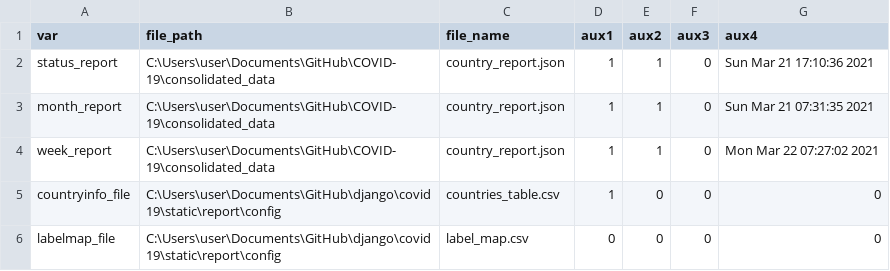
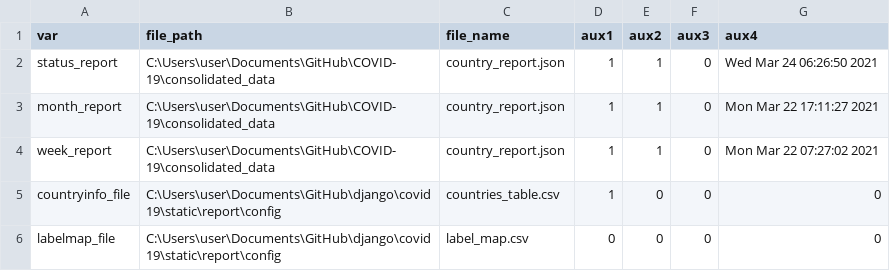
Before and after one commit to psychopresley/django, a CSV file: covid19/static/report/config/config.csv, drawn as a sheet.

```diff
--- a/covid19/static/report/config/config.csv
+++ b/covid19/static/report/config/config.csv
@@ -1,4 +1,4 @@
 var,file_path,file_name,aux1,aux2,aux3,aux4
-status_report,C:\Users\user\Documents\GitHub\COVID-19\consolidated_data,country_report.json,1,1,0,Sun Mar 21 17:10:36 2021
-month_report,C:\Users\user\Documents\GitHub\COVID-19\consolidated_data,country_report.json,1,1,0,Sun Mar 21 07:31:35 2021
+status_report,C:\Users\user\Documents\GitHub\COVID-19\consolidated_data,country_report.json,1,1,0,Wed Mar 24 06:26:50 2021
+month_report,C:\Users\user\Documents\GitHub\COVID-19\consolidated_data,country_report.json,1,1,0,Mon Mar 22 17:11:27 2021
 week_report,C:\Users\user\Documents\GitHub\COVID-19\consolidated_data,country_report.json,1,1,0,Mon Mar 22 07:27:02 2021
```
Also changed, not shown: 11 other files.
